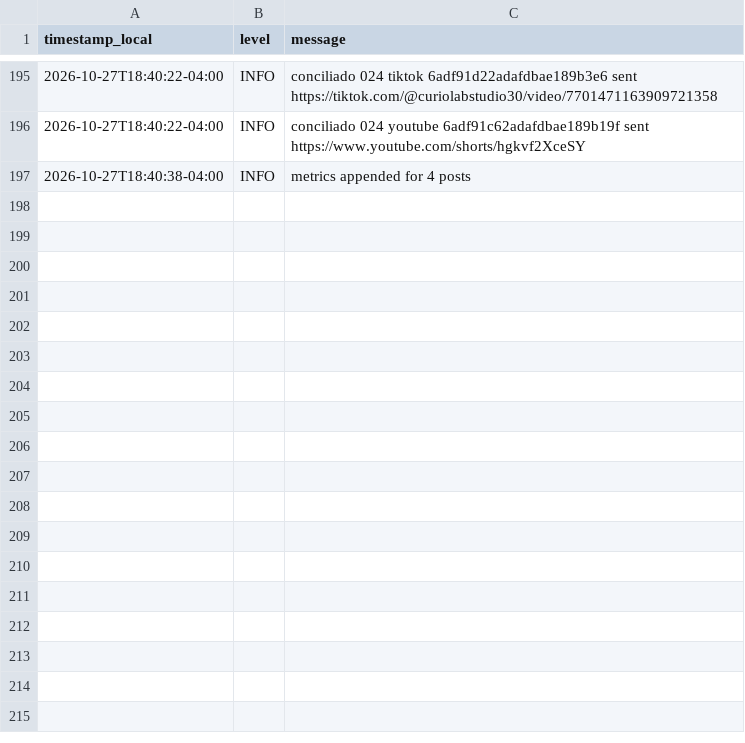
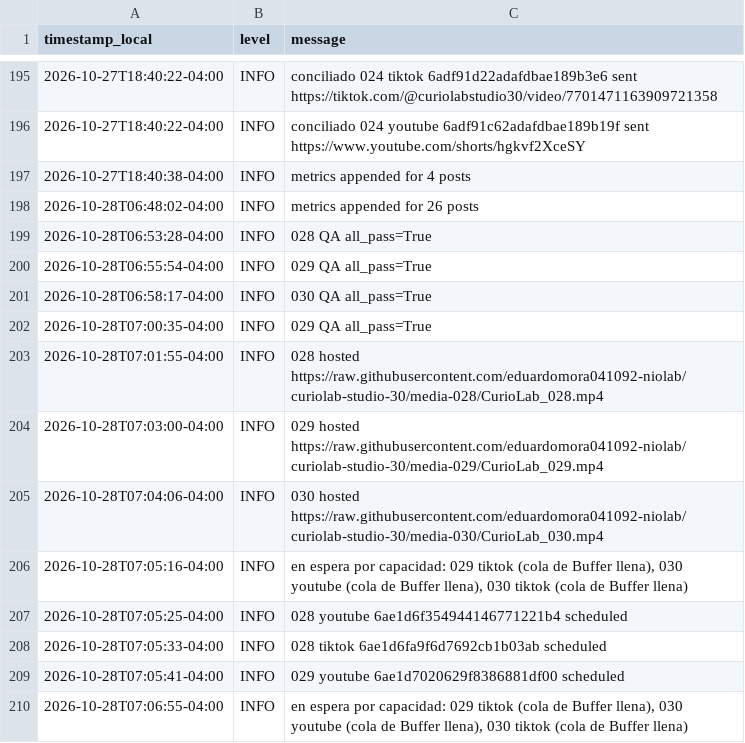
Before and after one commit to eduardomora041092-niolab/curiolab-studio-30, a CSV file: logs/run_log.csv, drawn as a sheet; only a part is shown, gaps mark what is left out; the diff names each change by its address in the sheet, - before the commit and + after, or states it on an @@ line.

```diff
--- a/logs/run_log.csv
+++ b/logs/run_log.csv
+row 198: 2026-10-28T06:48:02-04:00 | INFO | metrics appended for 26 posts
+row 199: 2026-10-28T06:53:28-04:00 | INFO | 028 QA all_pass=True
+row 200: 2026-10-28T06:55:54-04:00 | INFO | 029 QA all_pass=True
+row 201: 2026-10-28T06:58:17-04:00 | INFO | 030 QA all_pass=True
+row 202: 2026-10-28T07:00:35-04:00 | INFO | 029 QA all_pass=True
+row 203: 2026-10-28T07:01:55-04:00 | INFO | 028 hosted https://raw.githubusercontent.com/eduardomora041092-niolab/curiolab-studio-30/media-028/CurioLab_028.mp4
+row 204: 2026-10-28T07:03:00-04:00 | INFO | 029 hosted https://raw.githubusercontent.com/eduardomora041092-niolab/curiolab-studio-30/media-029/CurioLab_029.mp4
+row 205: 2026-10-28T07:04:06-04:00 | INFO | 030 hosted https://raw.githubusercontent.com/eduardomora041092-niolab/curiolab-studio-30/media-030/CurioLab_030.mp4
+row 206: 2026-10-28T07:05:16-04:00 | INFO | en espera por capacidad: 029 tiktok (cola de Buffer llena), 030 youtube (cola de Buffer llena), 030 tiktok (cola de Buffer llena)
+row 207: 2026-10-28T07:05:25-04:00 | INFO | 028 youtube 6ae1d6f354944146771221b4 scheduled
+row 208: 2026-10-28T07:05:33-04:00 | INFO | 028 tiktok 6ae1d6fa9f6d7692cb1b03ab scheduled
+row 209: 2026-10-28T07:05:41-04:00 | INFO | 029 youtube 6ae1d7020629f8386881df00 scheduled
+row 210: 2026-10-28T07:06:55-04:00 | INFO | en espera por capacidad: 029 tiktok (cola de Buffer llena), 030 youtube (cola de Buffer llena), 030 tiktok (cola de Buffer llena)
```
Also changed, not shown: calendar/CurioLab_calendario_90.csv, evidence/buffer/index.csv, 32 other files.
